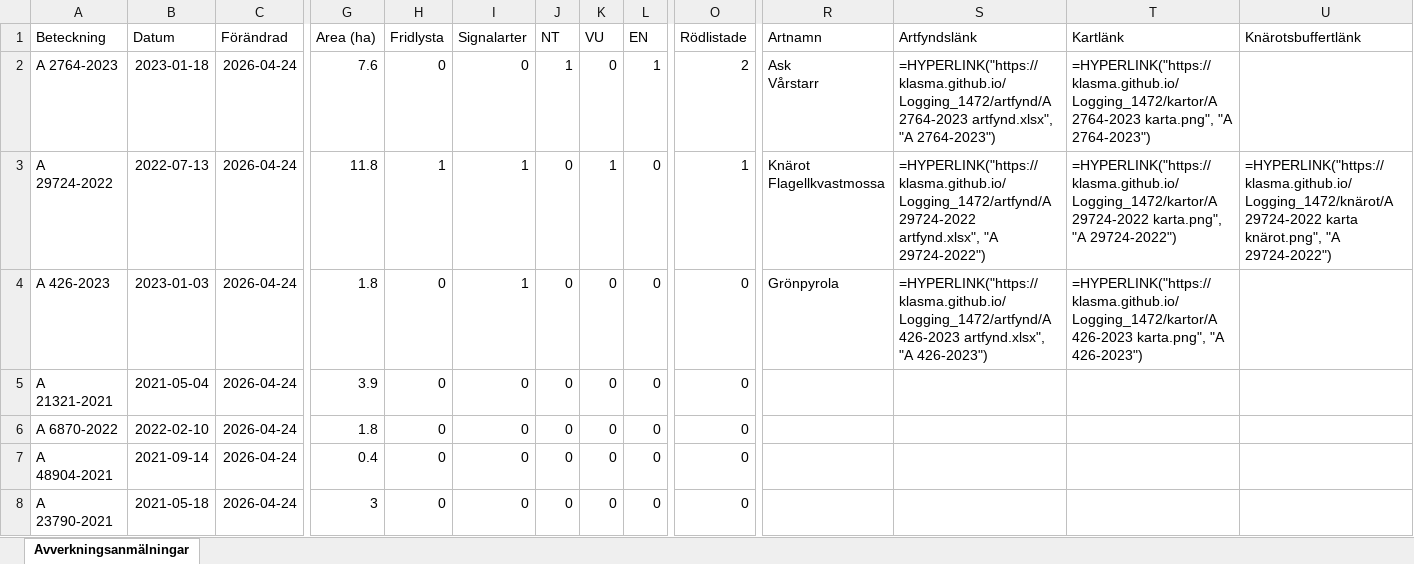
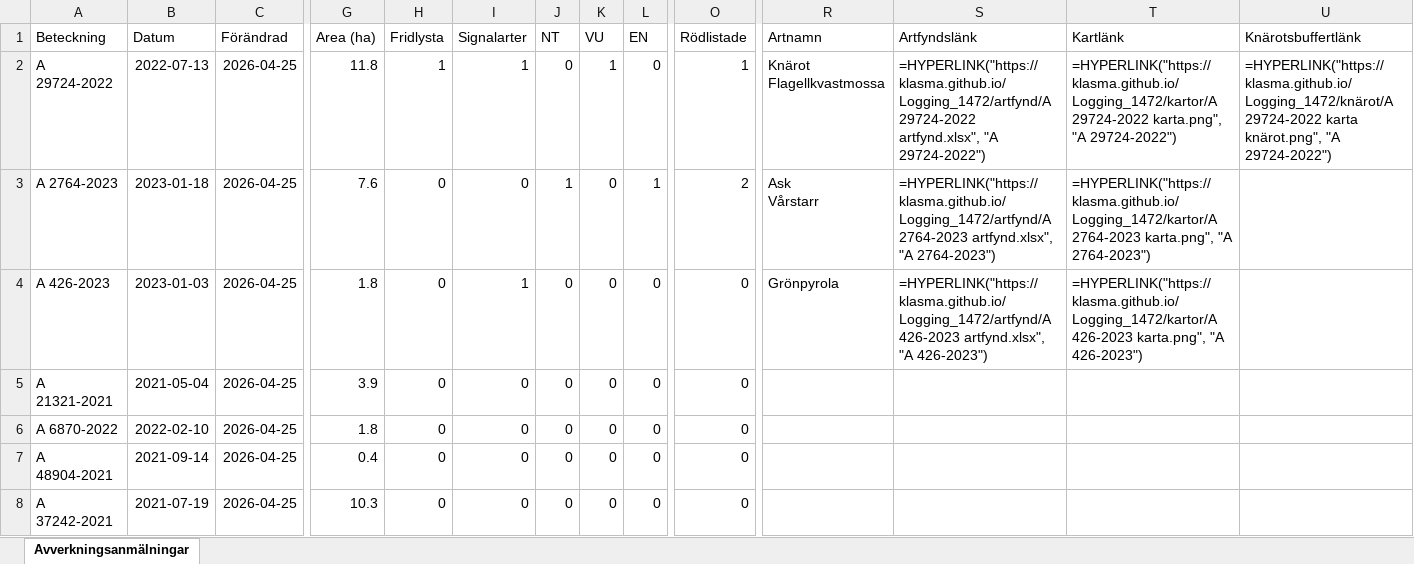
Before and after one commit to klasma/Logging_1472, an Excel workbook: Översikt TIBRO.xlsx, sheet Avverkningsanmälningar, drawn as a sheet; only a part is shown, gaps mark what is left out; values as stored, in another font and other column widths than the file's, no borders; formulas without a stored value are shown as written; ↵ is a line break in a cell; the diff covers the shown part only; the diff names each change by its address in the sheet, - before the commit and + after, or states it on an @@ line.

```diff
--- a/Översikt TIBRO.xlsx (sheet Avverkningsanmälningar)
+++ b/Översikt TIBRO.xlsx (sheet Avverkningsanmälningar)
-A2 (Beteckning): A 2764-2023
+A2 (Beteckning): A 29724-2022
-B2 (Datum): 2023-01-18
+B2 (Datum): 2022-07-13
-C2:C8 (Förändrad): 2026-04-24
+C2:C8 (Förändrad): 2026-04-25
-G2 (Area (ha)): 7.6
+G2 (Area (ha)): 11.8
-H2 (Fridlysta): 0
+H2 (Fridlysta): 1
-I2 (Signalarter): 0
+I2 (Signalarter): 1
-J2 (NT): 1
+J2 (NT): 0
-K2 (VU): 0
+K2 (VU): 1
-L2 (EN): 1
+L2 (EN): 0
-O2 (Rödlistade): 2
+O2 (Rödlistade): 1
-R2 (Artnamn): Ask ↵ Vårstarr
+R2 (Artnamn): Knärot ↵ Flagellkvastmossa
-S2 (Artfyndslänk): =HYPERLINK("https://klasma.github.io/Logging_1472/artfynd/A 2764-2023 artfynd.xlsx", "A 2764-2023")
+S2 (Artfyndslänk): =HYPERLINK("https://klasma.github.io/Logging_1472/artfynd/A 29724-2022 artfynd.xlsx", "A 29724-2022")
-T2 (Kartlänk): =HYPERLINK("https://klasma.github.io/Logging_1472/kartor/A 2764-2023 karta.png", "A 2764-2023")
+T2 (Kartlänk): =HYPERLINK("https://klasma.github.io/Logging_1472/kartor/A 29724-2022 karta.png", "A 29724-2022")
-U2 (Knärotsbuffertlänk): (empty)
+U2 (Knärotsbuffertlänk): =HYPERLINK("https://klasma.github.io/Logging_1472/knärot/A 29724-2022 karta knärot.png", "A 29724-2022")
-A3 (Beteckning): A 29724-2022
+A3 (Beteckning): A 2764-2023
-B3 (Datum): 2022-07-13
+B3 (Datum): 2023-01-18
-G3 (Area (ha)): 11.8
+G3 (Area (ha)): 7.6
-H3 (Fridlysta): 1
+H3 (Fridlysta): 0
-I3 (Signalarter): 1
+I3 (Signalarter): 0
-J3 (NT): 0
+J3 (NT): 1
-K3 (VU): 1
+K3 (VU): 0
-L3 (EN): 0
+L3 (EN): 1
-O3 (Rödlistade): 1
+O3 (Rödlistade): 2
-R3 (Artnamn): Knärot ↵ Flagellkvastmossa
+R3 (Artnamn): Ask ↵ Vårstarr
-S3 (Artfyndslänk): =HYPERLINK("https://klasma.github.io/Logging_1472/artfynd/A 29724-2022 artfynd.xlsx", "A 29724-2022")
+S3 (Artfyndslänk): =HYPERLINK("https://klasma.github.io/Logging_1472/artfynd/A 2764-2023 artfynd.xlsx", "A 2764-2023")
-T3 (Kartlänk): =HYPERLINK("https://klasma.github.io/Logging_1472/kartor/A 29724-2022 karta.png", "A 29724-2022")
+T3 (Kartlänk): =HYPERLINK("https://klasma.github.io/Logging_1472/kartor/A 2764-2023 karta.png", "A 2764-2023")
-U3 (Knärotsbuffertlänk): =HYPERLINK("https://klasma.github.io/Logging_1472/knärot/A 29724-2022 karta knärot.png", "A 29724-2022")
+U3 (Knärotsbuffertlänk): (empty)
-A8 (Beteckning): A 23790-2021
+A8 (Beteckning): A 37242-2021
-B8 (Datum): 2021-05-18
+B8 (Datum): 2021-07-19
-G8 (Area (ha)): 3
+G8 (Area (ha)): 10.3
```
Also changed, not shown: 585 edited cells elsewhere in this sheet, artfynd/A 2764-2023 artfynd.xlsx, artfynd/A 29724-2022 artfynd.xlsx, 14 other files.
